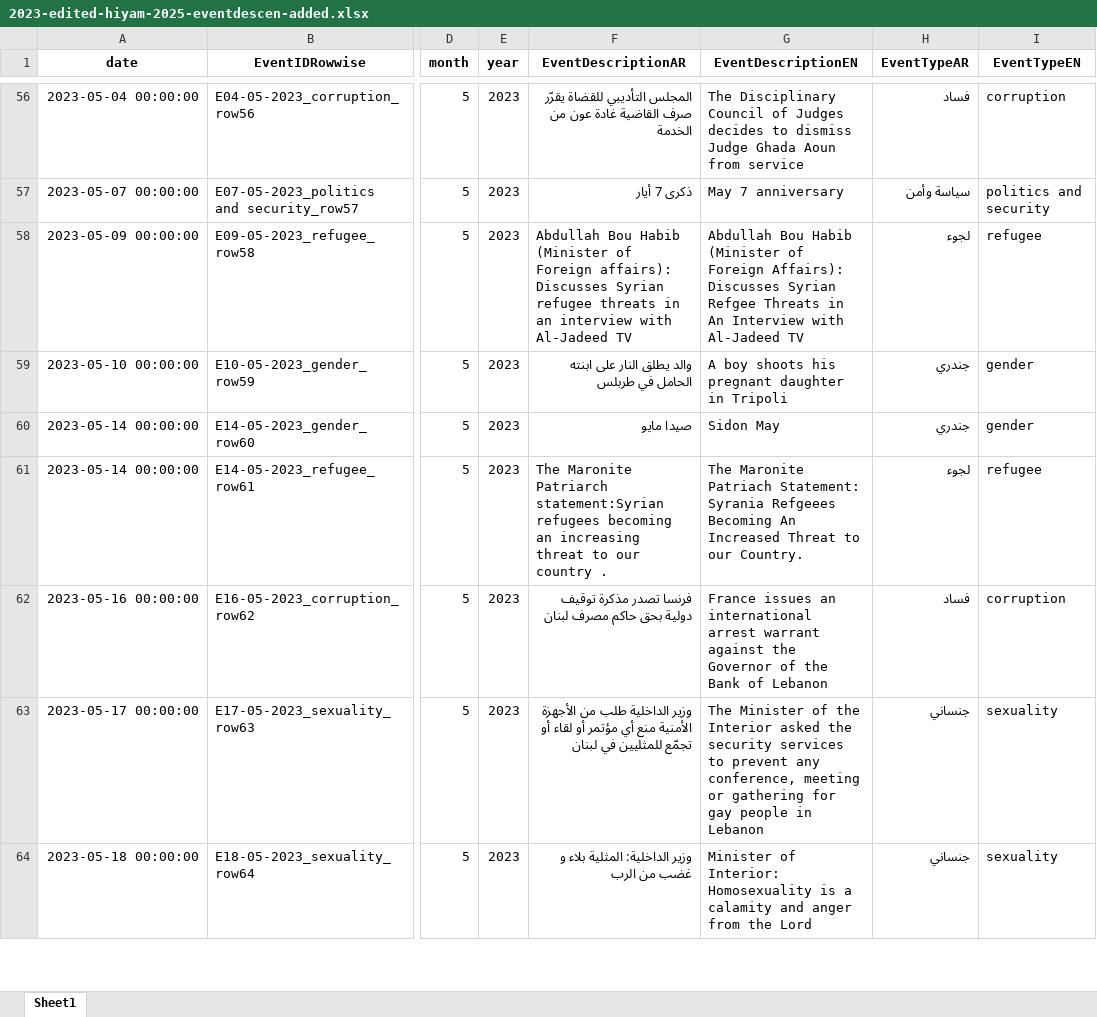
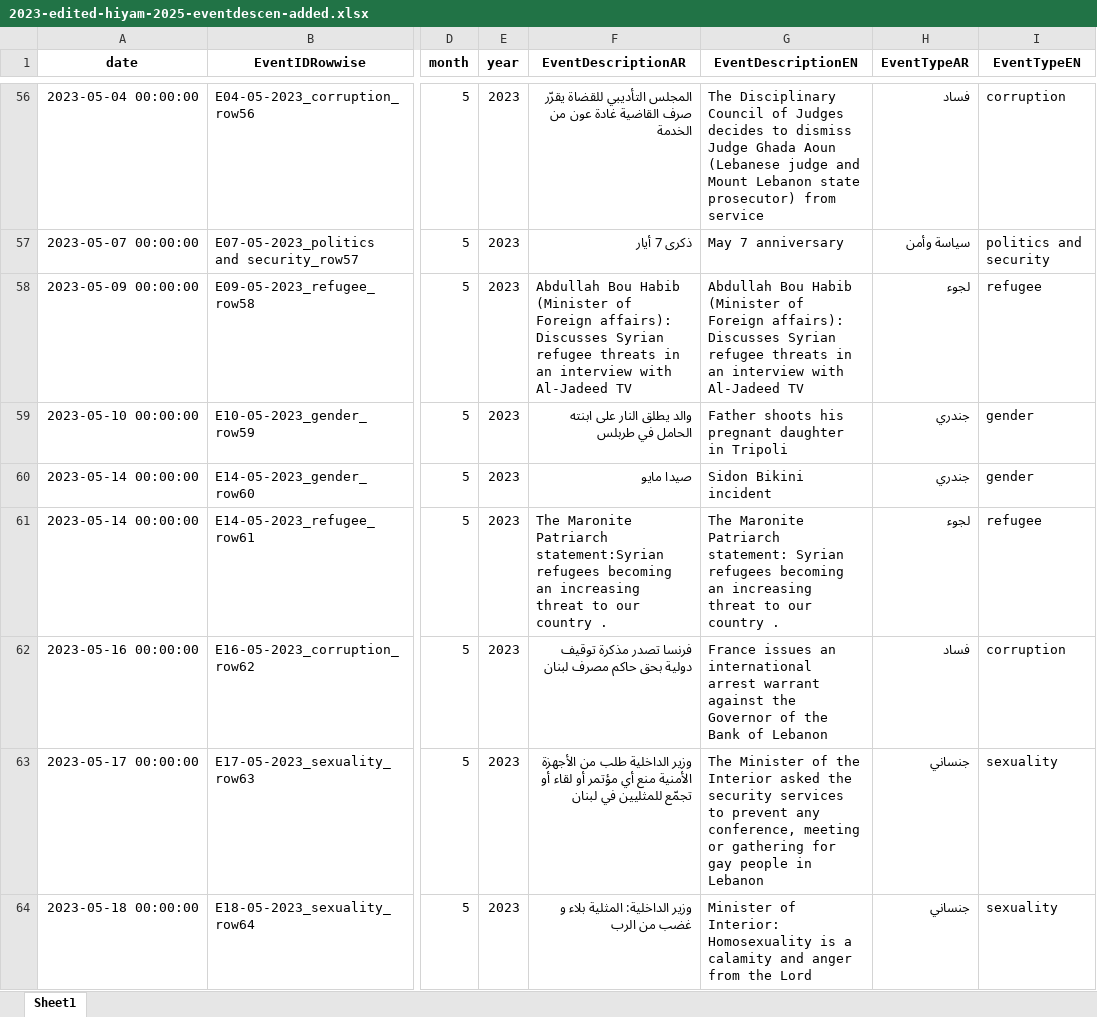
Before and after one commit to hiyamgh/sectarian-speech-detection, an Excel workbook: Pipeline/2023-edited-hiyam-2025-eventdescen-added.xlsx, sheet Sheet1, drawn as a sheet; only a part is shown, gaps mark what is left out; values as stored, in another font and other column widths than the file's, no borders; the diff covers the shown part only; the diff names each change by its address in the sheet, - before the commit and + after, or states it on an @@ line.

Commit message:
refactored plotly line plots by adding event descriptions in tables

```diff
--- a/Pipeline/2023-edited-hiyam-2025-eventdescen-added.xlsx (sheet Sheet1)
+++ b/Pipeline/2023-edited-hiyam-2025-eventdescen-added.xlsx (sheet Sheet1)
-G56 (EventDescriptionEN): …Ghada Aoun from service
+G56 (EventDescriptionEN): …Ghada Aoun (Lebanese judge and Mount Lebanon state prosecutor) from service
-G58 (EventDescriptionEN): …of Foreign Affairs): Discusses Syrian Refgee Threats in An Interview with Al-Jadeed…
+G58 (EventDescriptionEN): …of Foreign affairs): Discusses Syrian refugee threats in an interview with Al-Jadeed…
-G59 (EventDescriptionEN): A boy shoots his…
+G59 (EventDescriptionEN): Father shoots his…
-G60 (EventDescriptionEN): Sidon May
+G60 (EventDescriptionEN): Sidon Bikini incident
-G61 (EventDescriptionEN): The Maronite Patriach Statement: Syrania Refgeees Becoming An Increased Threat to our Country.
+G61 (EventDescriptionEN): The Maronite Patriarch statement: Syrian refugees becoming an increasing threat to our country .
```
Also changed, not shown: 141 edited cells elsewhere in this sheet, 8 other files.
